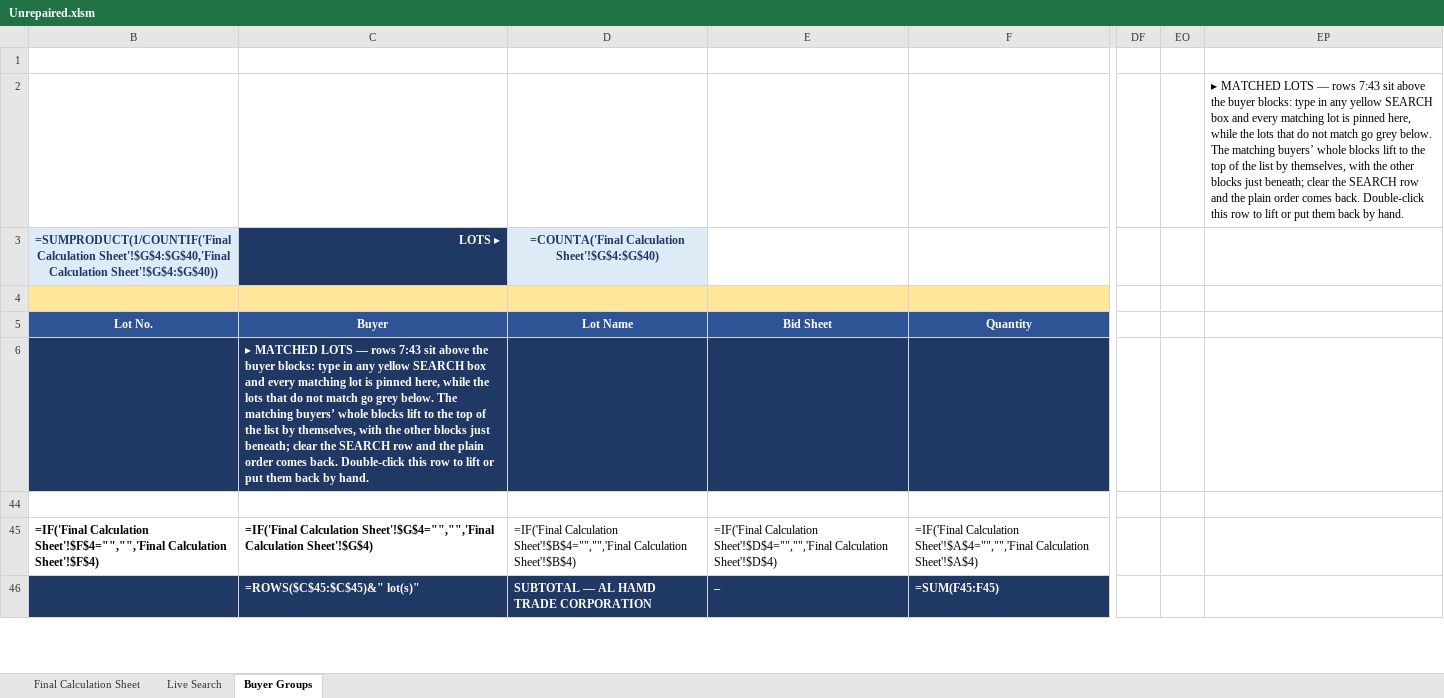
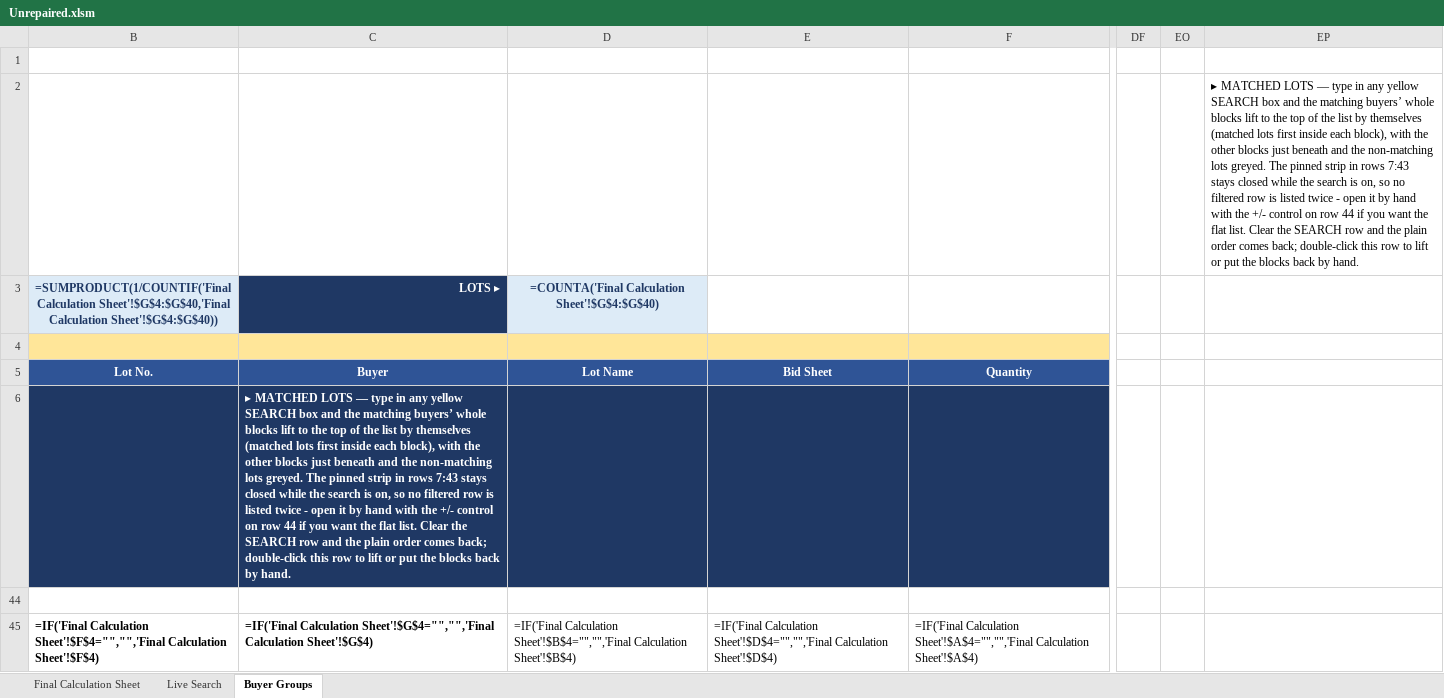
Before and after one commit to piyush4315/12.09.2026, an Excel workbook: Unrepaired.xlsm, sheet Buyer Groups, drawn as a sheet; only a part is shown, gaps mark what is left out; the shorter side is filled out with more unchanged rows; values as stored, in another font and other column widths than the file's, no borders; formulas without a stored value are shown as written; conditional formats not drawn; the diff names each change by its address in the sheet, - before the commit and + after, or states it on an @@ line.

Commit message:
v6: stop listing filtered rows twice - strip stays closed while a search is on
The pin strip (rows 7:43) listed every matching lot at the top AND the
same lots sat at the top of the auto-lifted blocks, so each filtered row
was visible twice (with the empty strip rows in between). The macro now
keeps the strip closed for the whole duration of a search - the matching
lots are already on show in the lifted blocks (or via the yellow
highlight) - and re-syncs it after every float state change. The +/-
outline control on row 44 still opens the strip by hand when the flat
list is wanted; the next edit of the SEARCH row closes it again.

- VBA: SyncStrip no longer opens the strip on a search (always closes it);
  ApplySearchOrder / ToggleFloat / UnfloatIfNeeded re-sync it in their
  Done paths; header comments updated.
- sheet3.xml: EP2 default message and the A2 'MATCHED LOTS' bullet
  reworded (cell text only; the C6 formula is untouched).

Co-authored-by: arena-agent <297053741+arena-agent@users.noreply.github.com>

```diff
--- a/Unrepaired.xlsm (sheet Buyer Groups)
+++ b/Unrepaired.xlsm (sheet Buyer Groups)
-EP2: …LOTS — rows 7:43 sit above the buyer blocks: type in any yellow SEARCH box and every matching lot is pinned here, while the lots that do not match go grey below. The matching buyers’ whole blocks lift to the top of the list by themselves, with the other blocks just beneath; clear the SEARCH row and the plain order comes back. Double-click this row to lift or put them back by…
+EP2: …LOTS — type in any yellow SEARCH box and the matching buyers’ whole blocks lift to the top of the list by themselves (matched lots first inside each block), with the other blocks just beneath and the non-matching lots greyed. The pinned strip in rows 7:43 stays closed while the search is on, so no filtered row is listed twice - open it by hand with the +/- control on row 44 if you want the flat list. Clear the SEARCH row and the plain order comes back; double-click this row to lift or put the blocks back by…
-C6 (Buyer): …LOTS — rows 7:43 sit above the buyer blocks: type in any yellow SEARCH box and every matching lot is pinned here, while the lots that do not match go grey below. The matching buyers’ whole blocks lift to the top of the list by themselves, with the other blocks just beneath; clear the SEARCH row and the plain order comes back. Double-click this row to lift or put them back by…
+C6 (Buyer): …LOTS — type in any yellow SEARCH box and the matching buyers’ whole blocks lift to the top of the list by themselves (matched lots first inside each block), with the other blocks just beneath and the non-matching lots greyed. The pinned strip in rows 7:43 stays closed while the search is on, so no filtered row is listed twice - open it by hand with the +/- control on row 44 if you want the flat list. Clear the SEARCH row and the plain order comes back; double-click this row to lift or put the blocks back by…
```
Also changed, not shown: hidden cells.
